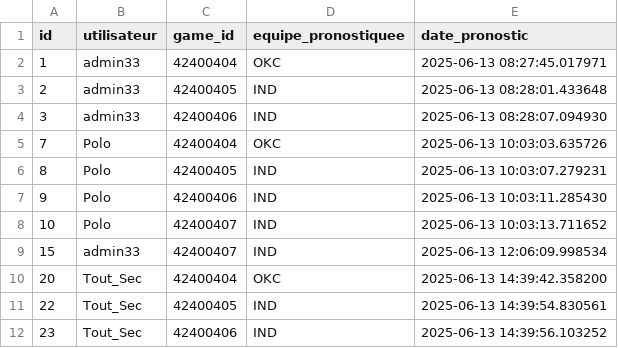
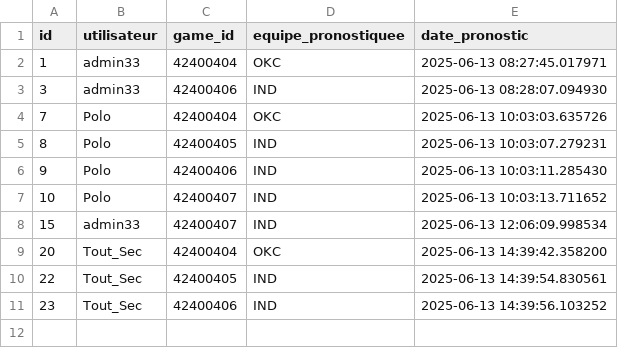
Before and after one commit to jpvt-data/nba-project, a CSV file: data/export/pronostics_2025-06-13.csv, drawn as a sheet.

Commit message:
up modifier prono

```diff
--- a/data/export/pronostics_2025-06-13.csv
+++ b/data/export/pronostics_2025-06-13.csv
@@ -2,3 +2,2 @@ id,utilisateur,game_id,equipe_pronostiquee,date_pronostic
 1,admin33,42400404,OKC,2025-06-13 08:27:45.017971
-2,admin33,42400405,IND,2025-06-13 08:28:01.433648
 3,admin33,42400406,IND,2025-06-13 08:28:07.094930
```
Also changed, not shown: 5 other files.
